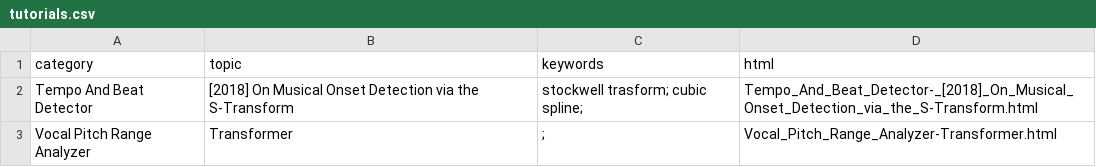
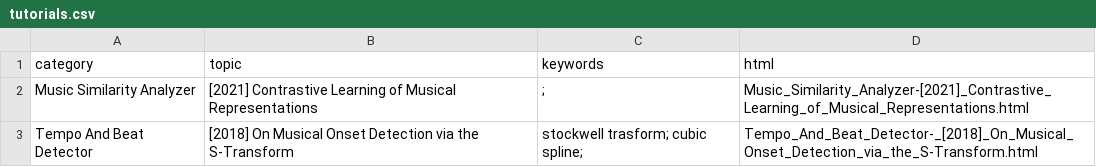
Before and after one commit to meluron/devquest, a CSV file: tutorials.csv, drawn as a sheet.

```diff
--- a/tutorials.csv
+++ b/tutorials.csv
@@ -1,3 +1,3 @@
 category,topic,keywords,html
+Music Similarity Analyzer,[2021] Contrastive Learning of Musical Representations,;,Music_Similarity_Analyzer-[2021]_Contrastive_Learning_of_Musical_Representations.html
 Tempo And Beat Detector, [2018] On Musical Onset Detection via the S-Transform,stockwell trasform; cubic spline;,Tempo_And_Beat_Detector-_[2018]_On_Musical_Onset_Detection_via_the_S-Transform.html
-Vocal Pitch Range Analyzer,Transformer,;,Vocal_Pitch_Range_Analyzer-Transformer.html
```
Also changed, not shown: 4 other files.
